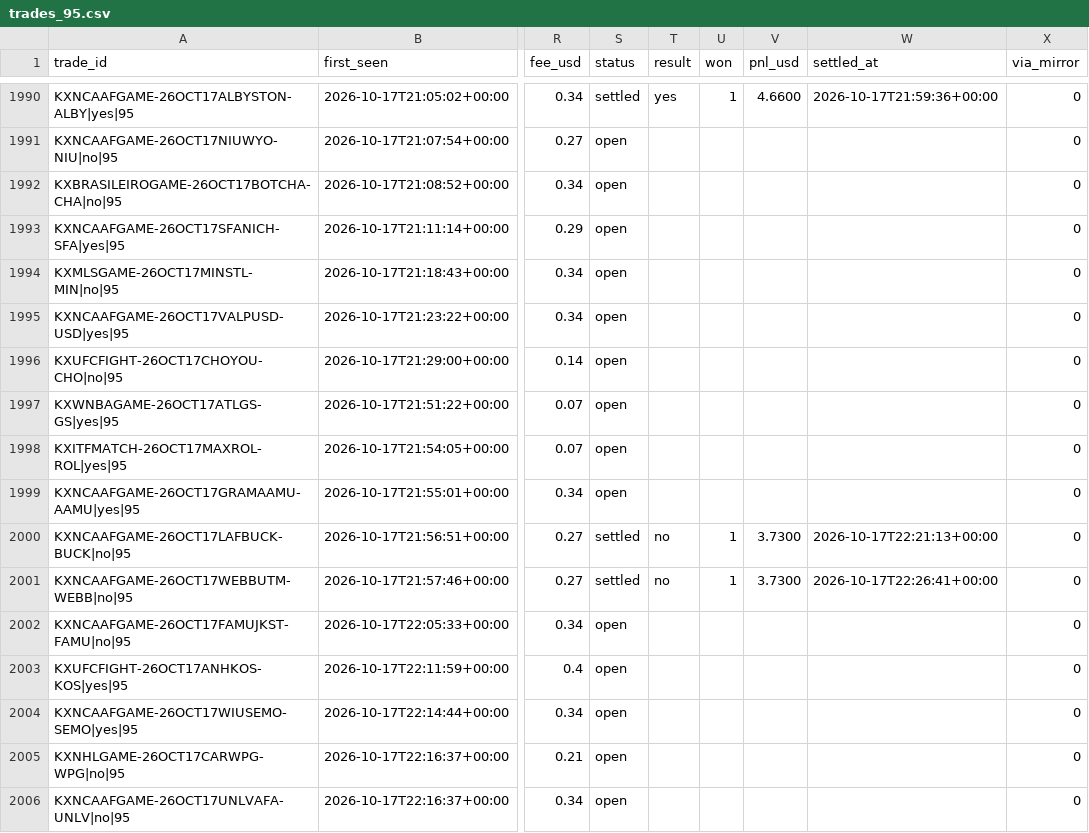
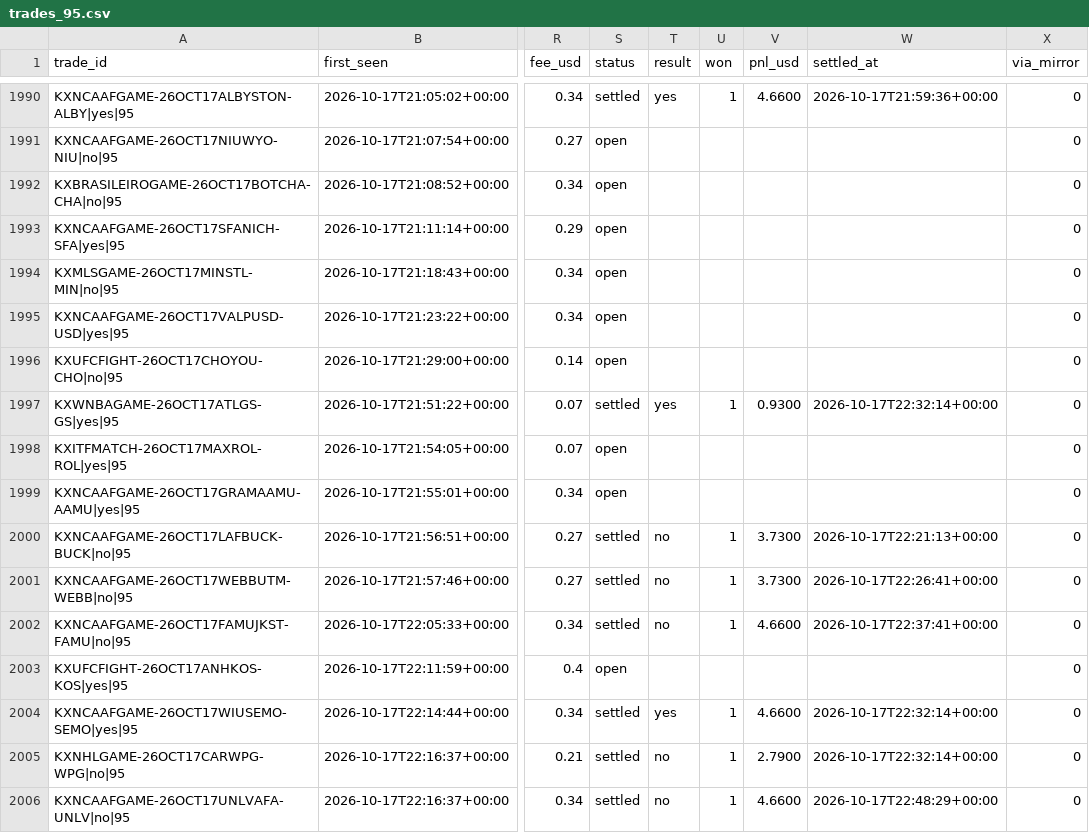
Before and after one commit to UseSoap/Kalshi-Scanner, a CSV file: data/trades_95.csv, drawn as a sheet; only a part is shown, gaps mark what is left out; the diff covers the shown part only; the diff names each change by its address in the sheet, - before the commit and + after, or states it on an @@ line.

Commit message:
data: scan 2026-10-17T22:58Z

```diff
--- a/data/trades_95.csv
+++ b/data/trades_95.csv
-S1997 (status): open
+S1997 (status): settled
-T1997 (result): (empty)
+T1997 (result): yes
-U1997 (won): (empty)
+U1997 (won): 1
-V1997 (pnl_usd): (empty)
+V1997 (pnl_usd): 0.9300
-W1997 (settled_at): (empty)
+W1997 (settled_at): 2026-10-17T22:32:14+00:00
-S2002 (status): open
+S2002 (status): settled
-T2002 (result): (empty)
+T2002 (result): no
-U2002 (won): (empty)
+U2002 (won): 1
-V2002 (pnl_usd): (empty)
+V2002 (pnl_usd): 4.6600
-W2002 (settled_at): (empty)
+W2002 (settled_at): 2026-10-17T22:37:41+00:00
-S2004:S2006 (status): open
+S2004:S2006 (status): settled
-T2004 (result): (empty)
+T2004 (result): yes
-U2004:U2006 (won): (empty)
+U2004:U2006 (won): 1
-V2004 (pnl_usd): (empty)
+V2004 (pnl_usd): 4.6600
-W2004:W2005 (settled_at): (empty)
+W2004:W2005 (settled_at): 2026-10-17T22:32:14+00:00
-T2005:T2006 (result): (empty)
+T2005:T2006 (result): no
-V2005 (pnl_usd): (empty)
+V2005 (pnl_usd): 2.7900
-V2006 (pnl_usd): (empty)
+V2006 (pnl_usd): 4.6600
-W2006 (settled_at): (empty)
+W2006 (settled_at): 2026-10-17T22:48:29+00:00
```
Also changed, not shown: 5 added rows and 20 edited cells elsewhere in this file, data/games.csv, data/trades.csv, 1 other file.
